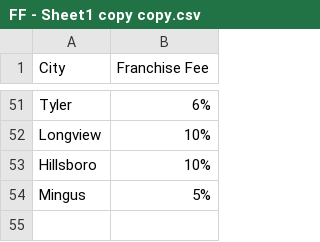
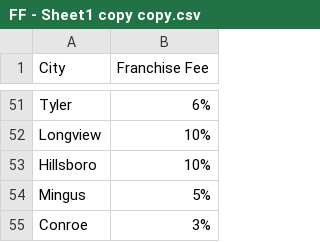
Before and after one commit to natkohn33/Pricing.System.main1, a CSV file: public/data/FF - Sheet1 copy copy.csv, drawn as a sheet; only a part is shown, gaps mark what is left out; the diff names each change by its address in the sheet, - before the commit and + after, or states it on an @@ line.

Commit message:
Updated FF - Sheet1 copy copy.csv

```diff
--- a/public/data/FF - Sheet1 copy copy.csv
+++ b/public/data/FF - Sheet1 copy copy.csv
+row 55: Conroe | 3%
```
